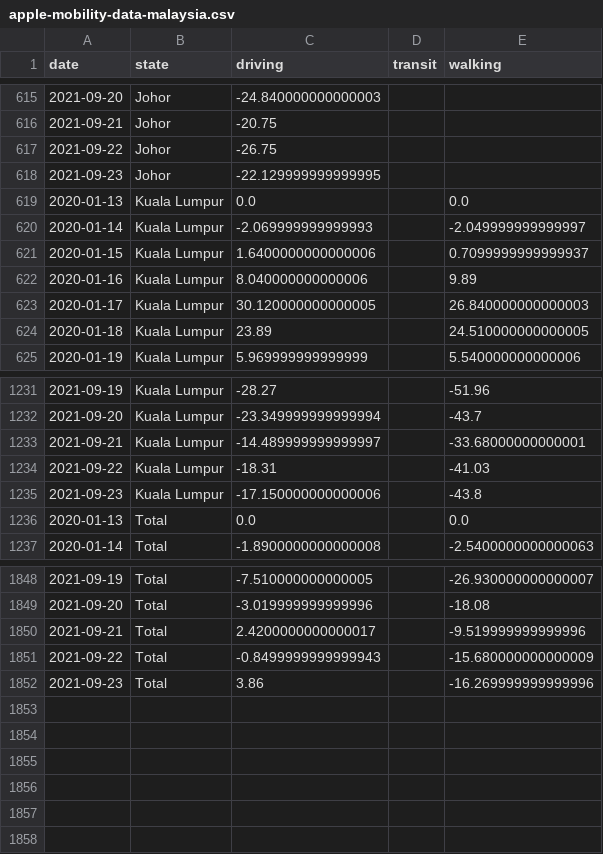
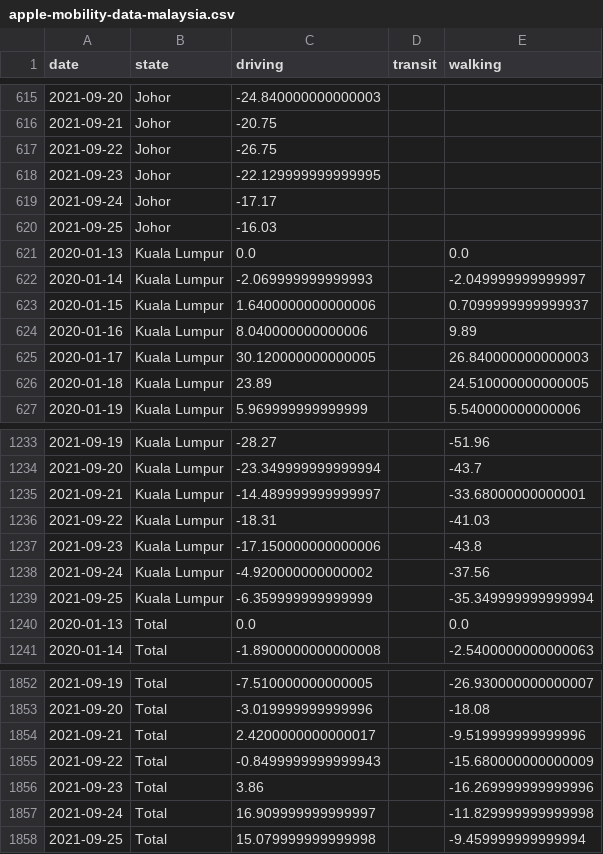
Before and after one commit to DicksonC96/Covid-Mobility-Malaysia, a CSV file: data/apple-mobility-data-malaysia.csv, drawn as a sheet; only a part is shown, gaps mark what is left out.

```diff
--- a/data/apple-mobility-data-malaysia.csv
+++ b/data/apple-mobility-data-malaysia.csv
@@ -618,2 +618,4 @@ date,state,driving,transit,walking
 2021-09-23,Johor,-22.129999999999995,,
+2021-09-24,Johor,-17.17,,
+2021-09-25,Johor,-16.03,,
 2020-01-13,Kuala Lumpur,0.0,,0.0
@@ -1235,2 +1237,4 @@ date,state,driving,transit,walking
 2021-09-23,Kuala Lumpur,-17.150000000000006,,-43.8
+2021-09-24,Kuala Lumpur,-4.920000000000002,,-37.56
+2021-09-25,Kuala Lumpur,-6.359999999999999,,-35.349999999999994
 2020-01-13,Total,0.0,,0.0
@@ -1852 +1856,3 @@ date,state,driving,transit,walking
 2021-09-23,Total,3.86,,-16.269999999999996
+2021-09-24,Total,16.909999999999997,,-11.829999999999998
+2021-09-25,Total,15.079999999999998,,-9.459999999999994
```
